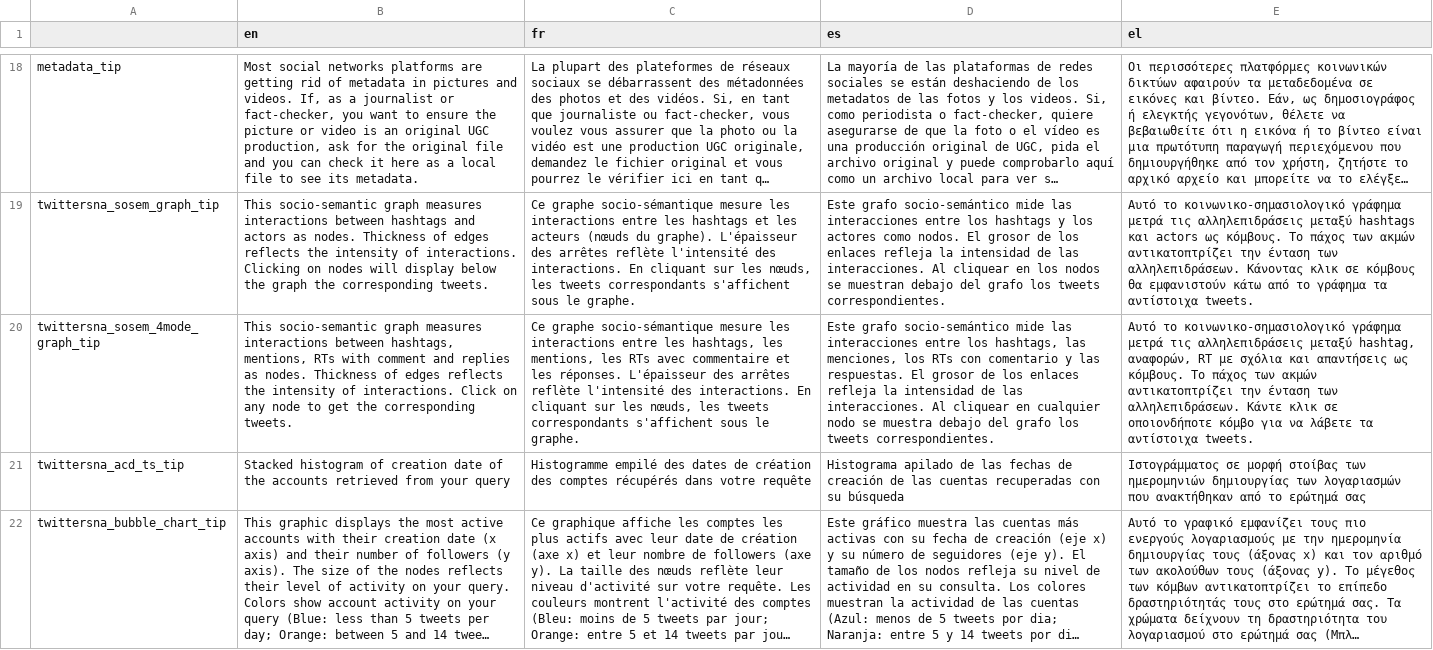
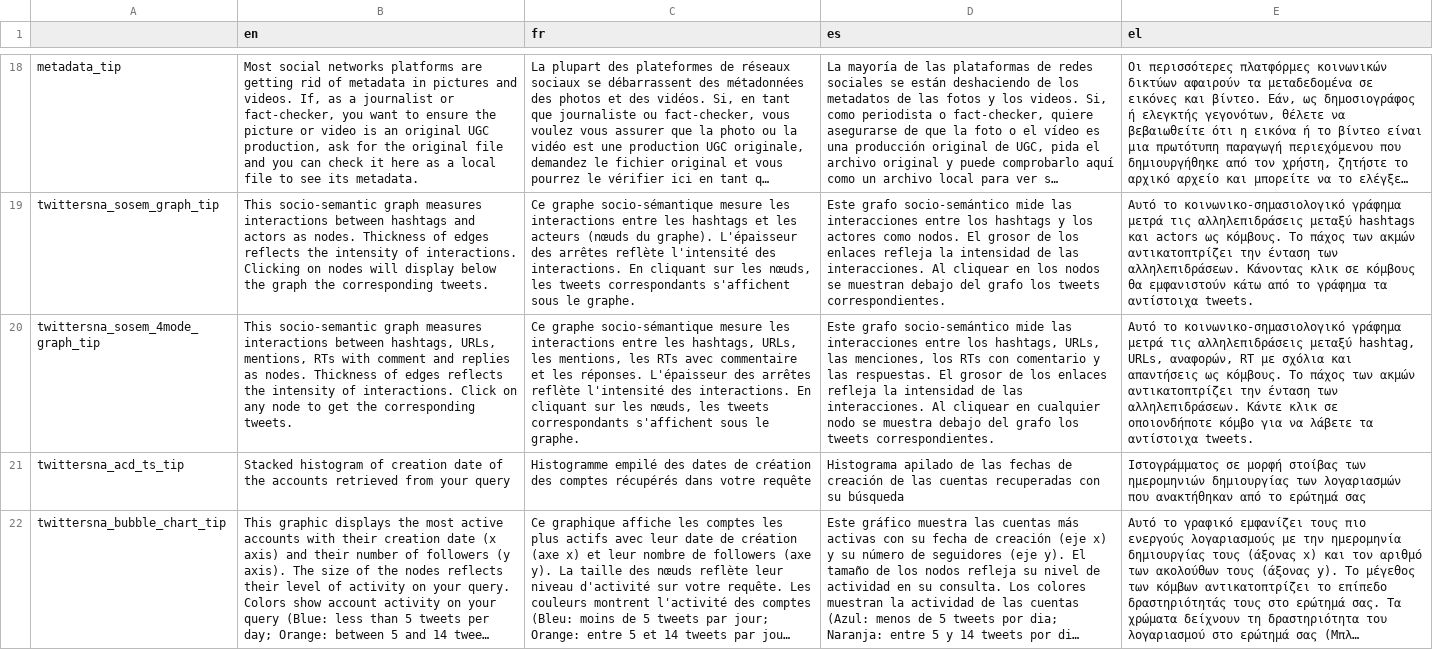
Before and after one commit to Xelgen/InVID-Translations, a TSV file: components/Shared/OnClickInfo.tsv, drawn as a sheet; only a part is shown, gaps mark what is left out; long unchanged cells end in …; the diff names each change by its address in the sheet, - before the commit and + after, or states it on an @@ line.

Commit message:
Update OnClickInfo.tsv
add Urls on line 20

```diff
--- a/components/Shared/OnClickInfo.tsv
+++ b/components/Shared/OnClickInfo.tsv
-B20 (en): …between hashtags, mentions, RTs…
+B20 (en): …between hashtags, URLs, mentions, RTs…
-C20 (fr): …les hashtags, les mentions,…
+C20 (fr): …les hashtags, URLs, les mentions,…
-D20 (es): …los hashtags, las menciones,…
+D20 (es): …los hashtags, URLs, las menciones,…
-E20 (el): …μεταξύ hashtag, αναφορών, RT…
+E20 (el): …μεταξύ hashtag, URLs, αναφορών, RT…
```
